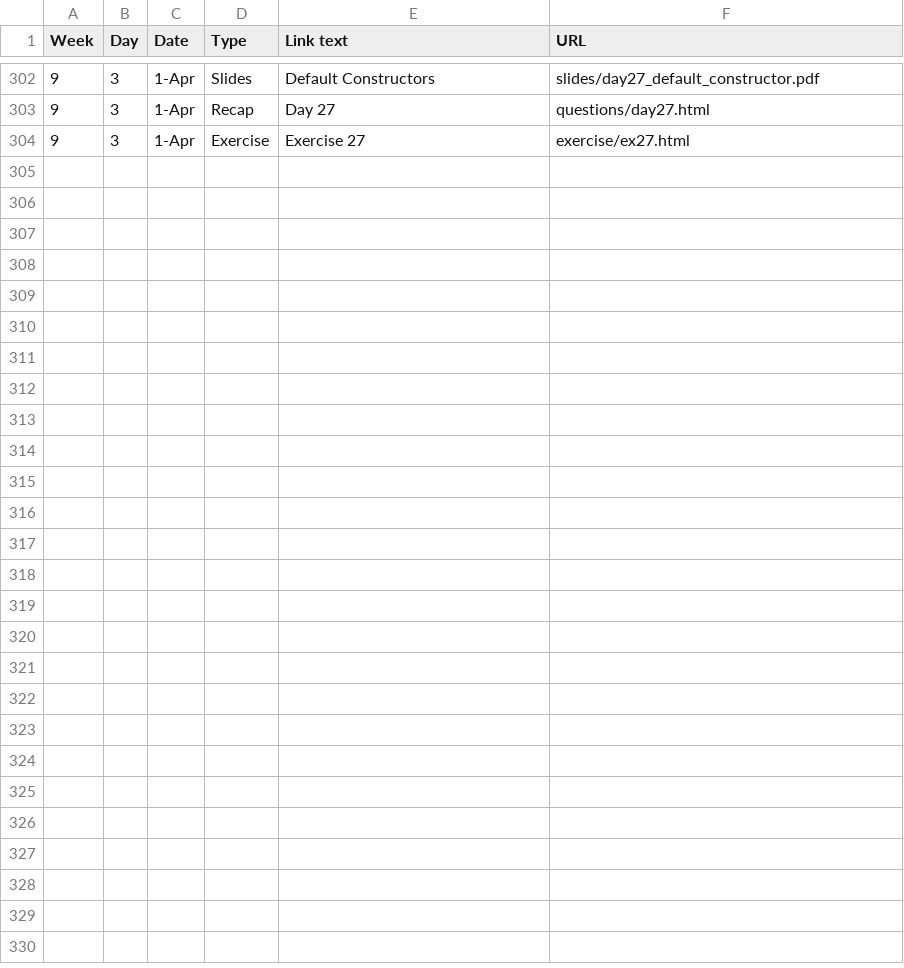
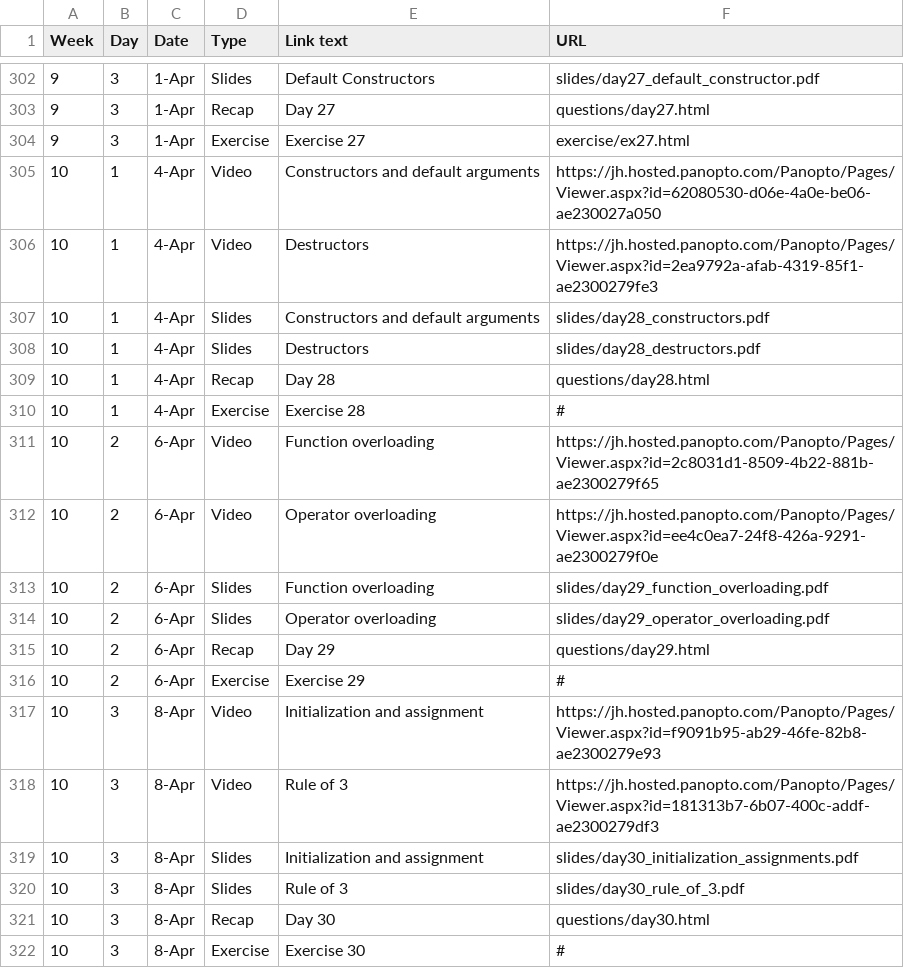
Before and after one commit to jhu-ip/cs220-s22, a CSV file: material.csv, drawn as a sheet; only a part is shown, gaps mark what is left out.

Commit message:
posted week 10 except for the exercises

```diff
--- a/material.csv
+++ b/material.csv
@@ -304 +304,19 @@ Week,Day,Date,Type,Link text,URL
 9,3,1-Apr,Exercise,Exercise 27,exercise/ex27.html
+10,1,4-Apr,Video,Constructors and default arguments,https://jh.hosted.panopto.com/Panopto/Pages/Viewer.aspx?id=62080530-d06e-4a0e-be06-ae230027a050
+10,1,4-Apr,Video,Destructors,https://jh.hosted.panopto.com/Panopto/Pages/Viewer.aspx?id=2ea9792a-afab-4319-85f1-ae2300279fe3
+10,1,4-Apr,Slides,Constructors and default arguments,slides/day28_constructors.pdf
+10,1,4-Apr,Slides,Destructors,slides/day28_destructors.pdf
+10,1,4-Apr,Recap,Day 28,questions/day28.html
+10,1,4-Apr,Exercise,Exercise 28,#
+10,2,6-Apr,Video,Function overloading,https://jh.hosted.panopto.com/Panopto/Pages/Viewer.aspx?id=2c8031d1-8509-4b22-881b-ae2300279f65
+10,2,6-Apr,Video,Operator overloading,https://jh.hosted.panopto.com/Panopto/Pages/Viewer.aspx?id=ee4c0ea7-24f8-426a-9291-ae2300279f0e
+10,2,6-Apr,Slides,Function overloading,slides/day29_function_overloading.pdf
+10,2,6-Apr,Slides,Operator overloading,slides/day29_operator_overloading.pdf
+10,2,6-Apr,Recap,Day 29,questions/day29.html
+10,2,6-Apr,Exercise,Exercise 29,#
+10,3,8-Apr,Video,Initialization and assignment,https://jh.hosted.panopto.com/Panopto/Pages/Viewer.aspx?id=f9091b95-ab29-46fe-82b8-ae2300279e93
+10,3,8-Apr,Video,Rule of 3,https://jh.hosted.panopto.com/Panopto/Pages/Viewer.aspx?id=181313b7-6b07-400c-addf-ae2300279df3
+10,3,8-Apr,Slides,Initialization and assignment,slides/day30_initialization_assignments.pdf
+10,3,8-Apr,Slides,Rule of 3,slides/day30_rule_of_3.pdf
+10,3,8-Apr,Recap,Day 30,questions/day30.html
+10,3,8-Apr,Exercise,Exercise 30,#
```
Also changed, not shown: 10 other files.
